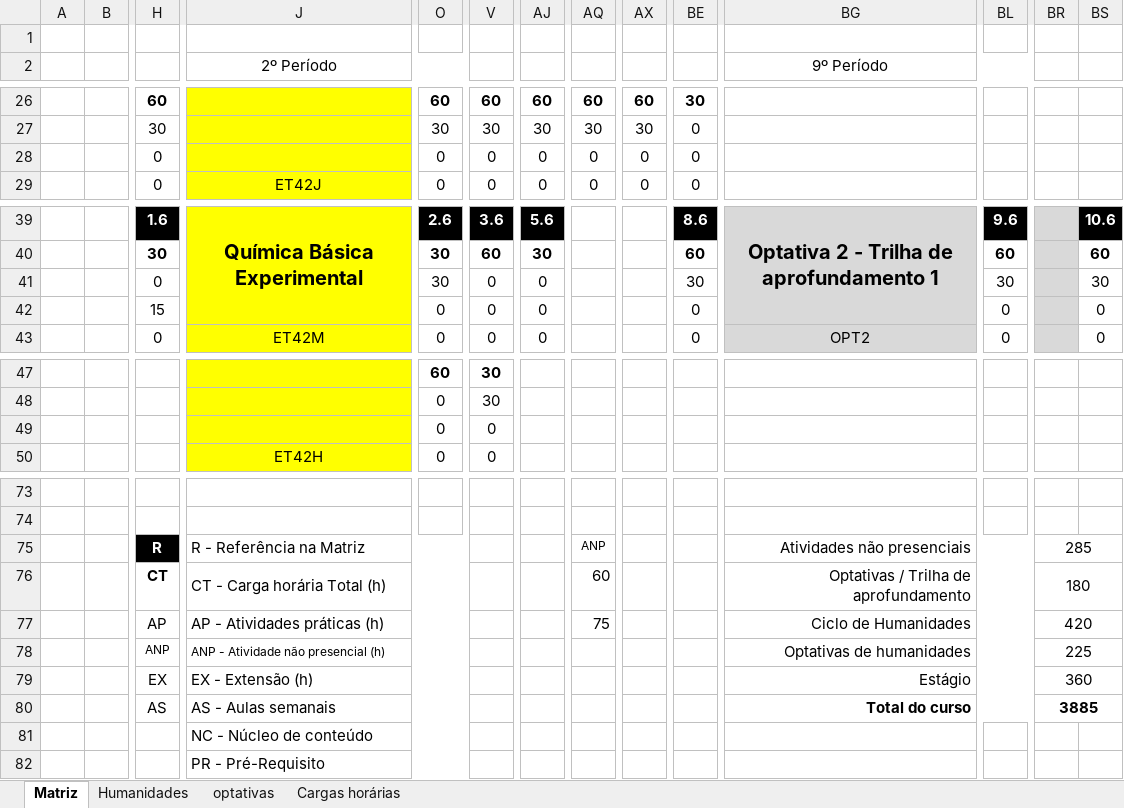
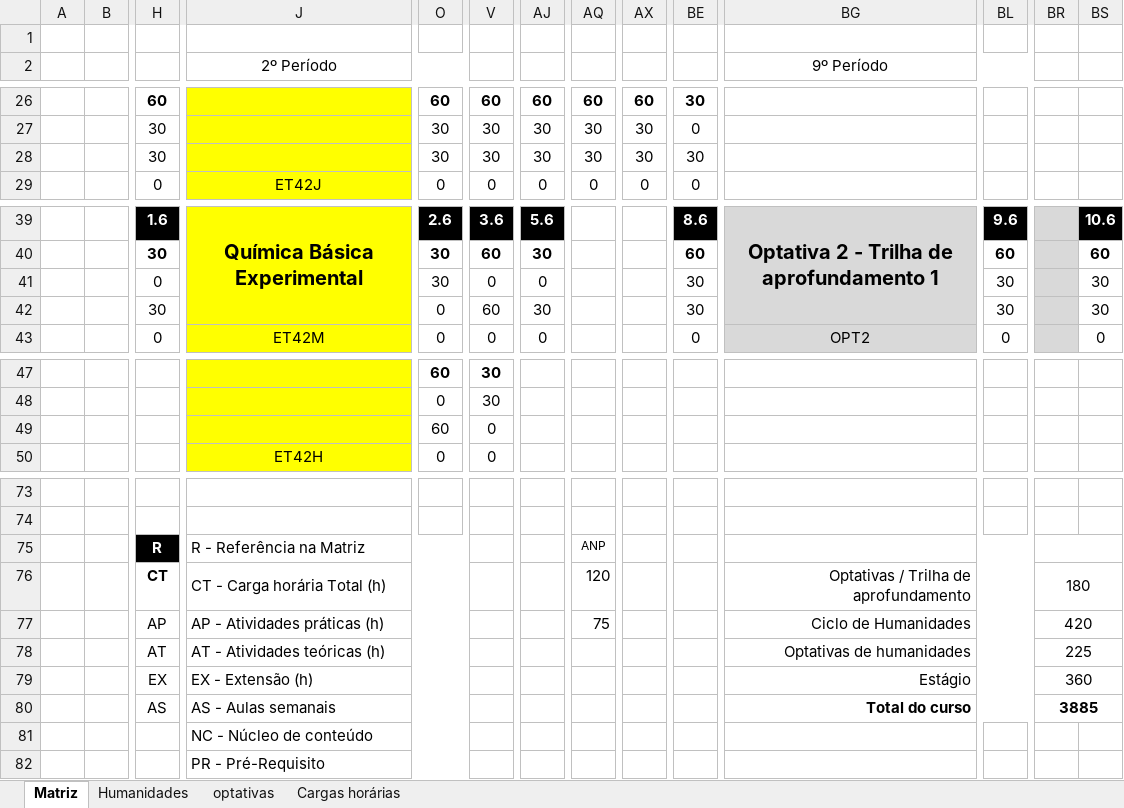
Before and after one commit to coele-td/ppc2021, an Excel workbook: Dados/Matriz_final_v2.xlsx, sheet Matriz, drawn as a sheet; only a part is shown, gaps mark what is left out; values as stored, in another font and other column widths than the file's, no borders; removed rows and columns are numbered as before the commit, all else as after; rows hold the shown columns only; the diff covers the shown part only; the diff names each change by its address in the sheet, - before the commit and + after, or states it on an @@ line.

```diff
--- a/Dados/Matriz_final_v2.xlsx (sheet Matriz)
+++ b/Dados/Matriz_final_v2.xlsx (sheet Matriz)
-row 28:  |  | 0 |  | 0 | 0 | 0 | 0 | 0 | 0
+row 28:  |  | 30 |  | 30 | 30 | 30 | 30 | 30 | 30
-row 42:  |  | 15 |  | 0 | 0 | 0 |  |  | 0 |  | 0 |  | 0
+row 42:  |  | 30 |  | 0 | 60 | 30 |  |  | 30 |  | 30 |  | 30
-O49: 0
+O49: 60
-BG75 (9º Período): Atividades não presenciais
+BG75 (9º Período): (empty)
-BR75: 285
+BR75: (empty)
-AQ76: 60
+AQ76: 120
-H78: ANP
+H78: AT
@@ H78 text size: larger @@
-J78 (2º Período): ANP - Atividade não presencial (h)
+J78 (2º Período): AT - Atividades teóricas (h)
@@ J78 text size: larger @@
```
Also changed, not shown: 5 added rows and 5 removed rows elsewhere in this sheet, 6 other files.
